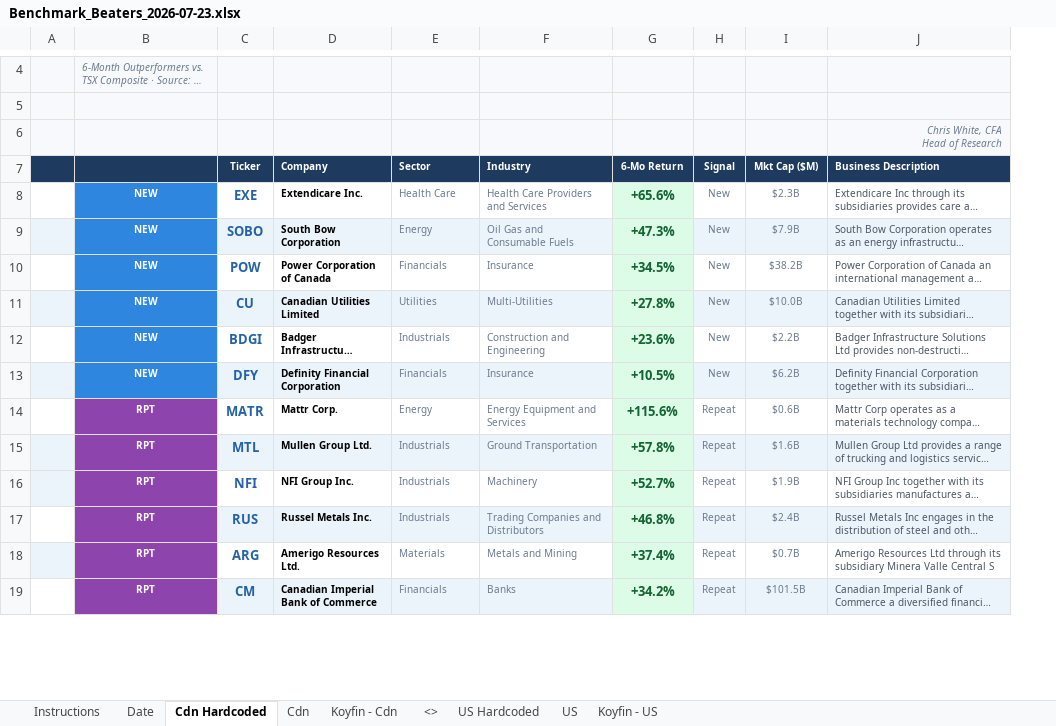
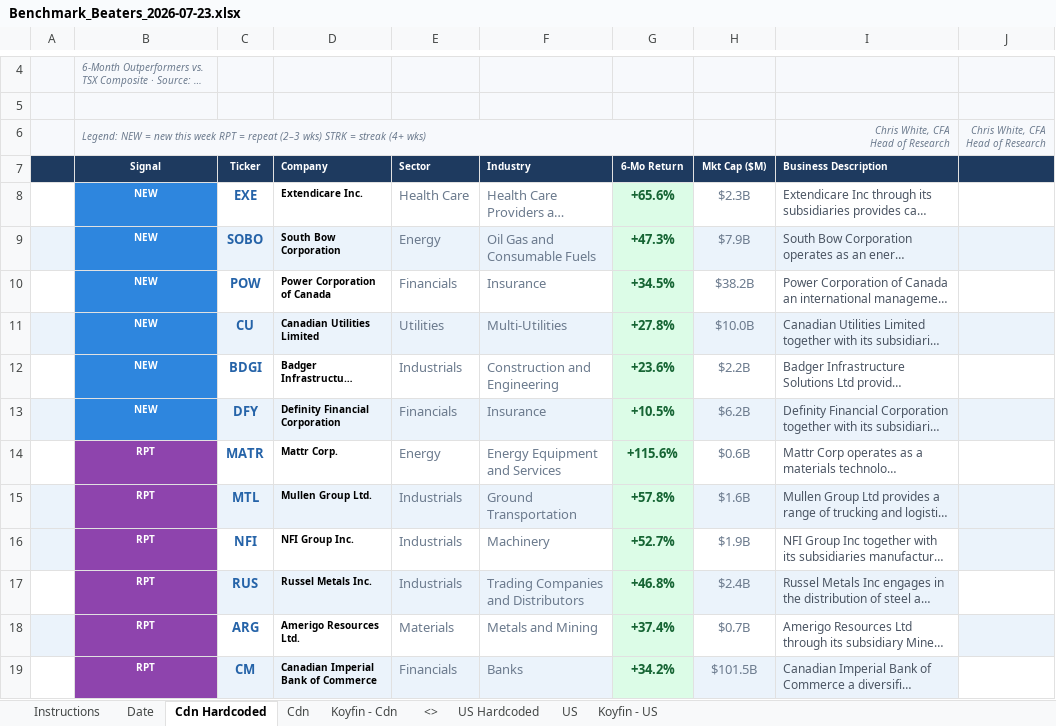
Before and after one commit to 5iResearch/data-scripts, an Excel workbook: outputs/benchmark-beaters/Benchmark_Beaters_2026-07-23.xlsx, sheet Cdn Hardcoded, drawn as a sheet; only a part is shown, gaps mark what is left out; long unchanged cells end in …; values as stored, in another font and other column widths than the file's, no borders; conditional formats not drawn; removed rows and columns are numbered as before the commit, all else as after; ↵ is a line break in a cell; the diff covers the shown part only; the diff names each change by its address in the sheet, - before the commit and + after, or states it on an @@ line.

```diff
--- a/outputs/benchmark-beaters/Benchmark_Beaters_2026-07-23.xlsx (sheet Cdn Hardcoded)
+++ b/outputs/benchmark-beaters/Benchmark_Beaters_2026-07-23.xlsx (sheet Cdn Hardcoded)
-column H (Signal), rows 8-19: New | New | New | New | New | New | Repeat | Repeat | Repeat | Repeat | Repeat | Repeat
+column J, row 6: Chris White, CFA ↵ Head of Research
-B6 (Signal): (empty)
+B6 (Signal): Legend: NEW = new this week RPT = repeat (2–3 wks) STRK = streak (4+ wks)
+B6:G6 merged
-C6:G6 fill: #F7F9FC
+C6:G6 fill: none
-B7: (empty)
+B7: Signal
@@ E8:F19 text size: larger @@
@@ H8:I19 text size: larger @@
```
Also changed, not shown: cell formats elsewhere in this sheet, sheet US Hardcoded, outputs/benchmark-beaters/Benchmark_Beaters_latest.xlsx, 2 other files.
